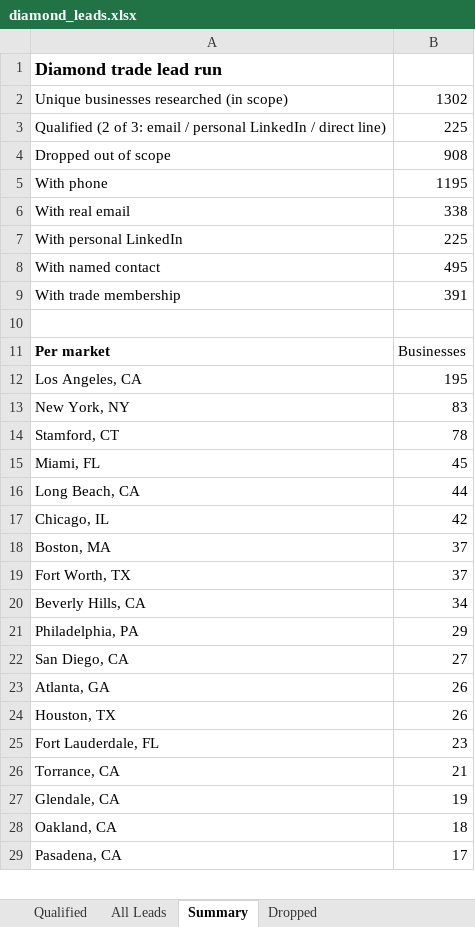
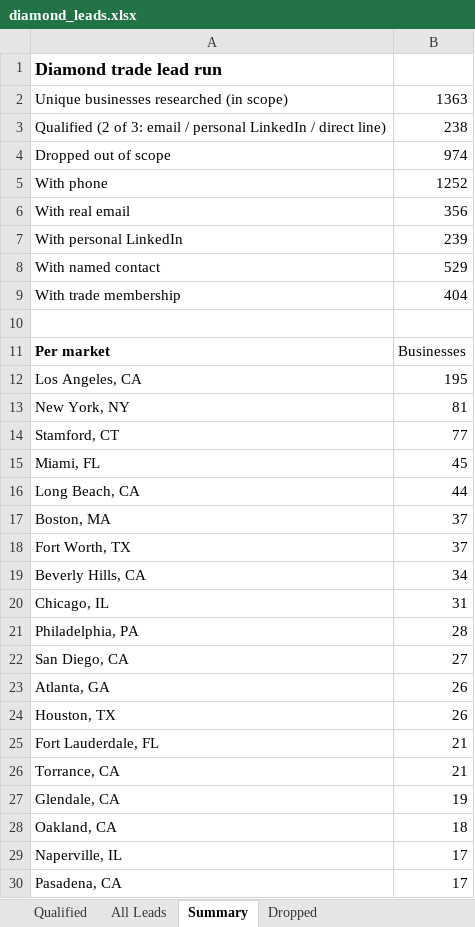
Before and after one commit to riyaansheth/claude-cloud, an Excel workbook: leadrun_diamonds/diamond_leads.xlsx, sheet Summary, drawn as a sheet; only a part is shown; values as stored, in another font and other column widths than the file's, no borders; removed rows and columns are numbered as before the commit, all else as after; the diff covers the shown part only; the diff names each change by its address in the sheet, - before the commit and + after, or states it on an @@ line.

```diff
--- a/leadrun_diamonds/diamond_leads.xlsx (sheet Summary)
+++ b/leadrun_diamonds/diamond_leads.xlsx (sheet Summary)
-B2: 1302
+B2: 1363
-B3: 225
+B3: 238
-B4: 908
+B4: 974
-B5: 1195
+B5: 1252
-B6: 338
+B6: 356
-B7: 225
+B7: 239
-B8: 495
+B8: 529
-B9: 391
+B9: 404
-B13: 83
+B13: 81
-B14: 78
+B14: 77
-row 17: Chicago, IL | 42
+row 20: Chicago, IL | 31
-B21: 29
+B21: 28
-B25: 23
+B25: 21
+row 29: Naperville, IL | 17
```
Also changed, not shown: 19 added rows, 4 removed rows and 14 edited cells elsewhere in this sheet, sheet All Leads, sheet Dropped, sheet Qualified, 4 other files.
